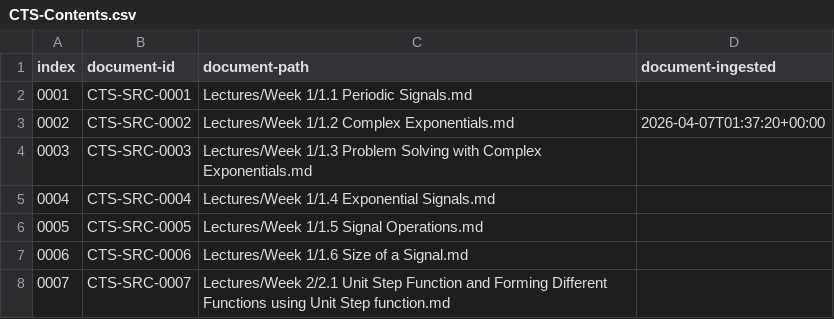
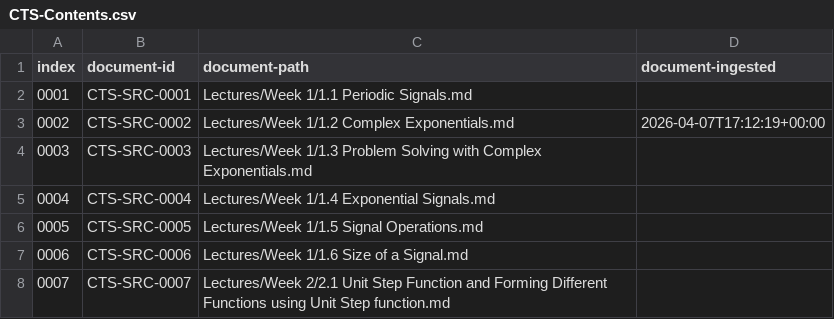
Before and after one commit to commotum/codex-runner, a CSV file: curriculum-builder/0-Source/Continuous-Time-Signal-Processing/CTS-Contents.csv, drawn as a sheet; only a part is shown.

```diff
--- a/curriculum-builder/0-Source/Continuous-Time-Signal-Processing/CTS-Contents.csv
+++ b/curriculum-builder/0-Source/Continuous-Time-Signal-Processing/CTS-Contents.csv
@@ -2,3 +2,3 @@ index,document-id,document-path,document-ingested
 0001,CTS-SRC-0001,Lectures/Week 1/1.1 Periodic Signals.md,
-0002,CTS-SRC-0002,Lectures/Week 1/1.2 Complex Exponentials.md,2026-04-07T01:37:20+00:00
+0002,CTS-SRC-0002,Lectures/Week 1/1.2 Complex Exponentials.md,2026-04-07T17:12:19+00:00
 0003,CTS-SRC-0003,Lectures/Week 1/1.3 Problem Solving with Complex Exponentials.md,
```
Also changed, not shown: curriculum-builder/0-Source/Continuous-Time-Signal-Processing/Topics/CTS-SRC-0002-Topics.csv, 6 other files.
